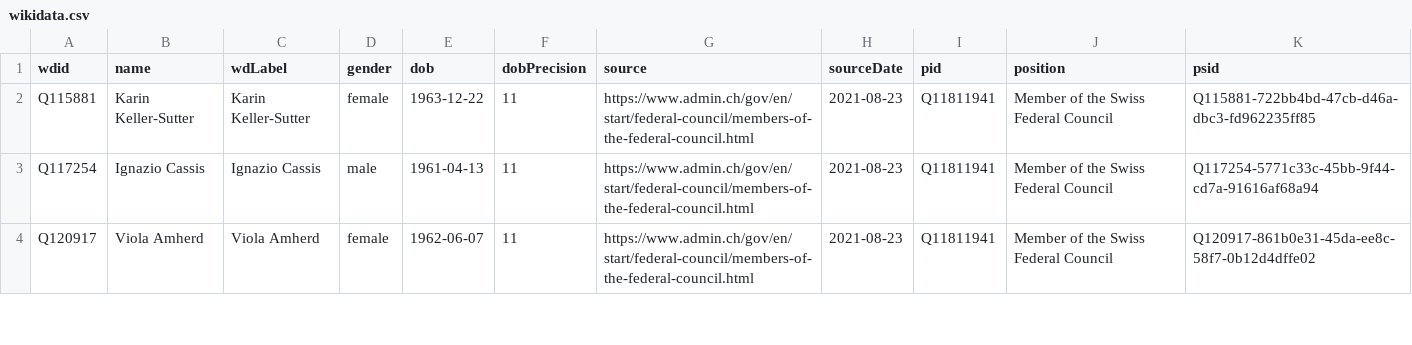
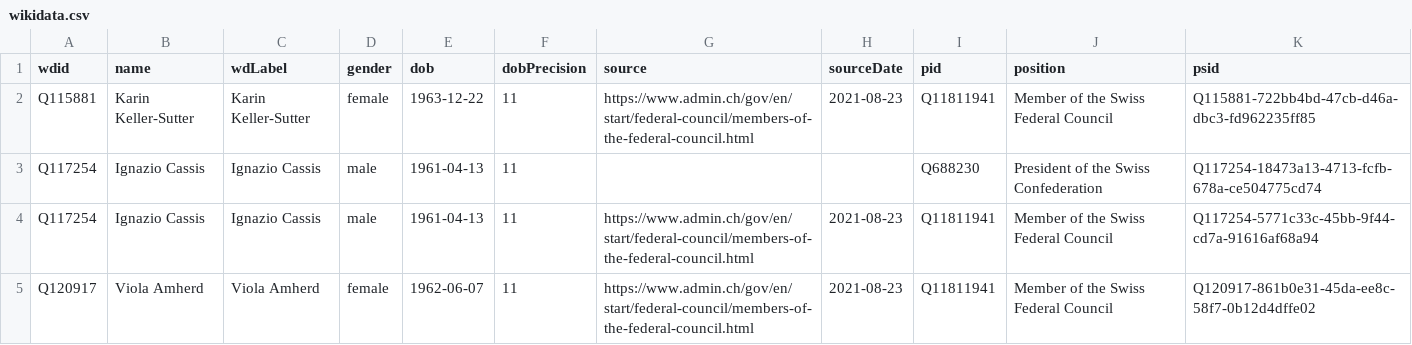
Before and after one commit to every-politician-scrapers/swiss-federal-council, a CSV file: data/wikidata.csv, drawn as a sheet; only a part is shown; the diff names each change by its address in the sheet, - before the commit and + after, or states it on an @@ line.

```diff
--- a/data/wikidata.csv
+++ b/data/wikidata.csv
+row 3: Q117254 | Ignazio Cassis | Ignazio Cassis | male | 1961-04-13 | 11 |  |  | Q688230 | President of the Swiss Confederation | Q117254-18473a13-4713-fcfb-678a-ce504775cd74
```
Also changed, not shown: 1 other file.
